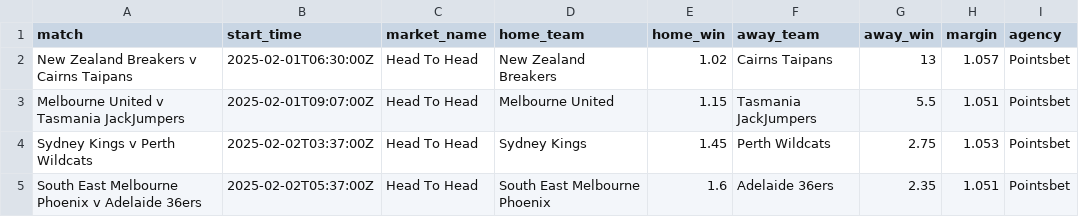
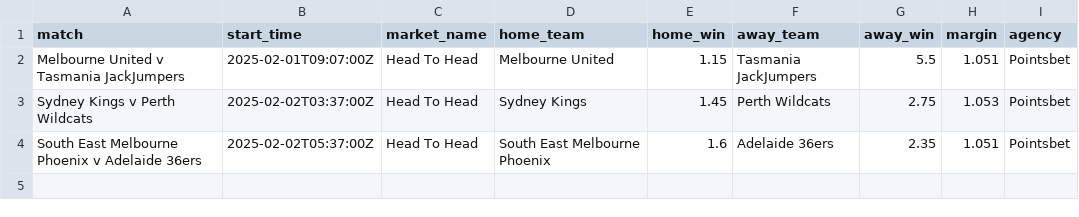
Before and after one commit to jamesbrown1417/NBL, a CSV file: Data/scraped_odds/pointsbet_h2h.csv, drawn as a sheet.

```diff
--- a/Data/scraped_odds/pointsbet_h2h.csv
+++ b/Data/scraped_odds/pointsbet_h2h.csv
@@ -1,3 +1,2 @@
 match,start_time,market_name,home_team,home_win,away_team,away_win,margin,agency
-New Zealand Breakers v Cairns Taipans,2025-02-01T06:30:00Z,Head To Head,New Zealand Breakers,1.02,Cairns Taipans,13,1.057,Pointsbet
 Melbourne United v Tasmania JackJumpers,2025-02-01T09:07:00Z,Head To Head,Melbourne United,1.15,Tasmania JackJumpers,5.5,1.051,Pointsbet
```
Also changed, not shown: Data/scraped_odds/bet365_player_assists.csv, Data/scraped_odds/bet365_player_points.csv, 28 other files.
